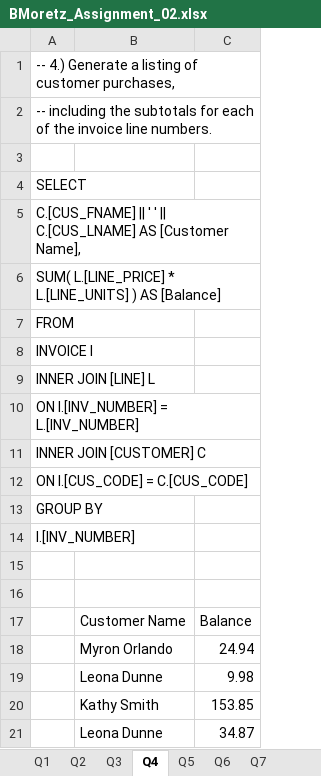
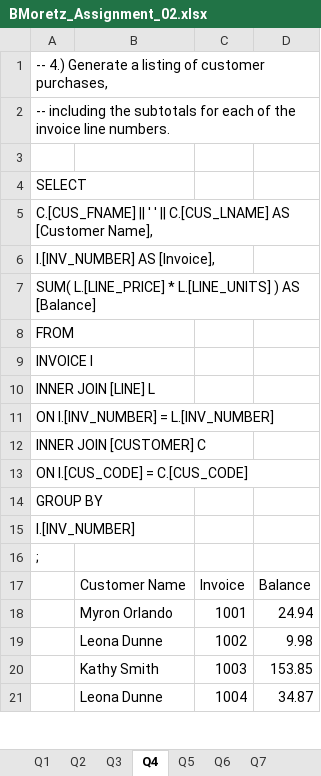
Before and after one commit to bmoretz/Notebooks, an Excel workbook: MSDS420/Assignment 2/BMoretz_Assignment_02.xlsx, sheet Q4, drawn as a sheet; only a part is shown; values as stored, in another font and other column widths than the file's, no borders; table styles not drawn; removed rows and columns are numbered as before the commit, all else as after; the diff names each change by its address in the sheet, - before the commit and + after, or states it on an @@ line.

```diff
--- a/MSDS420/Assignment 2/BMoretz_Assignment_02.xlsx (sheet Q4)
+++ b/MSDS420/Assignment 2/BMoretz_Assignment_02.xlsx (sheet Q4)
+column C, rows 17-21: Invoice | 1001 | 1002 | 1003 | 1004
+row 6: I.[INV_NUMBER] AS [Invoice],
-A16: (empty)
+A16: ;
-row 16: (empty)
```
Also changed, not shown: sheet Q3, charts or pictures, 1 other file.
